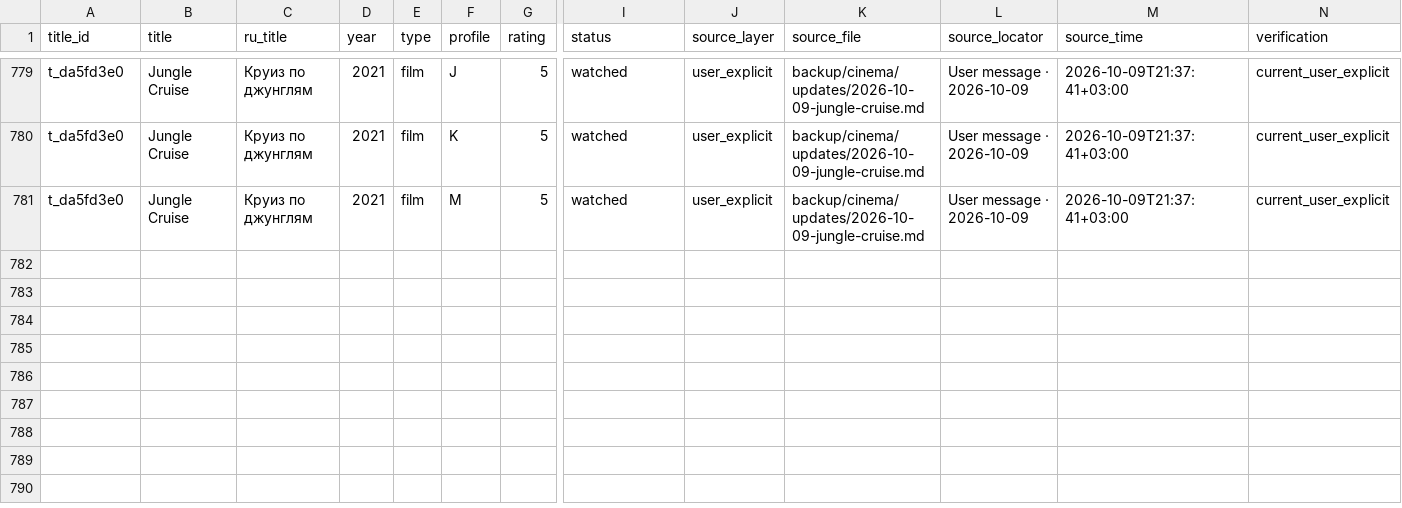
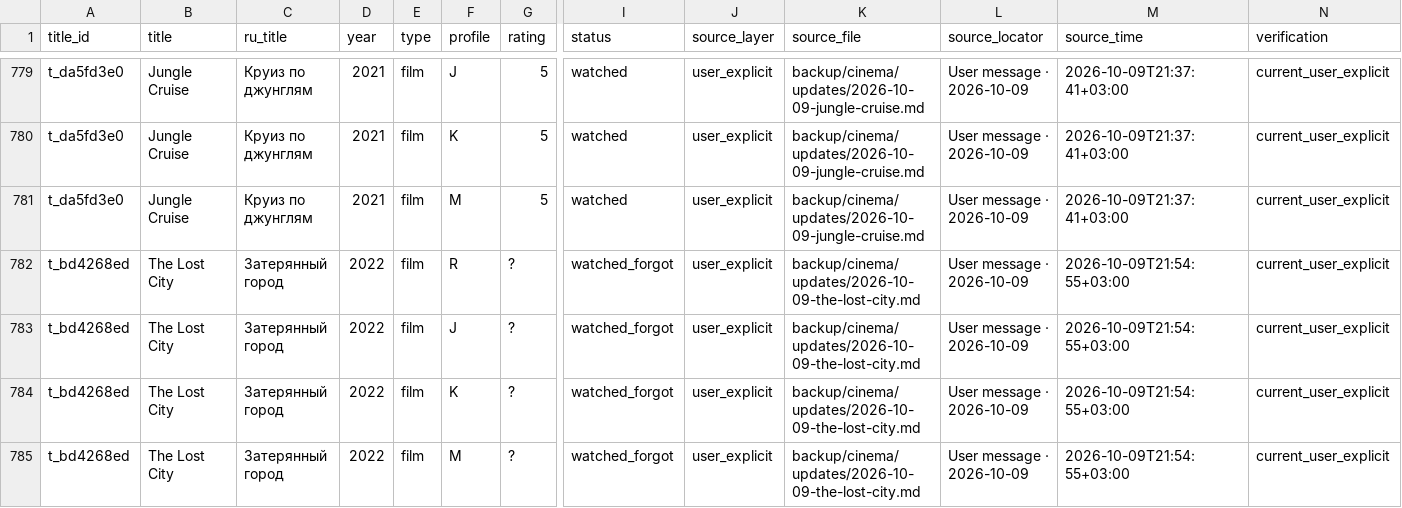
Before and after one commit to RojerStorm/model-r, a TSV file: backup/cinema/catalog-observations-2026-09-30.tsv, drawn as a sheet; only a part is shown, gaps mark what is left out; rows hold the shown columns only; the diff names each change by its address in the sheet, - before the commit and + after, or states it on an @@ line.

Commit message:
cinema: The Lost City R/J/K/M watched, ratings forgotten; retain history

```diff
--- a/backup/cinema/catalog-observations-2026-09-30.tsv
+++ b/backup/cinema/catalog-observations-2026-09-30.tsv
+row 782: t_bd4268ed | The Lost City | Затерянный город | 2022 | film | R | ? | watched_forgot | user_explicit | backup/cinema/updates/2026-10-09-the-lost-city.md | User message · 2026-10-09 | 2026-10-09T21:54:55+03:00 | current_user_explicit
+row 783: t_bd4268ed | The Lost City | Затерянный город | 2022 | film | J | ? | watched_forgot | user_explicit | backup/cinema/updates/2026-10-09-the-lost-city.md | User message · 2026-10-09 | 2026-10-09T21:54:55+03:00 | current_user_explicit
+row 784: t_bd4268ed | The Lost City | Затерянный город | 2022 | film | K | ? | watched_forgot | user_explicit | backup/cinema/updates/2026-10-09-the-lost-city.md | User message · 2026-10-09 | 2026-10-09T21:54:55+03:00 | current_user_explicit
+row 785: t_bd4268ed | The Lost City | Затерянный город | 2022 | film | M | ? | watched_forgot | user_explicit | backup/cinema/updates/2026-10-09-the-lost-city.md | User message · 2026-10-09 | 2026-10-09T21:54:55+03:00 | current_user_explicit
```
